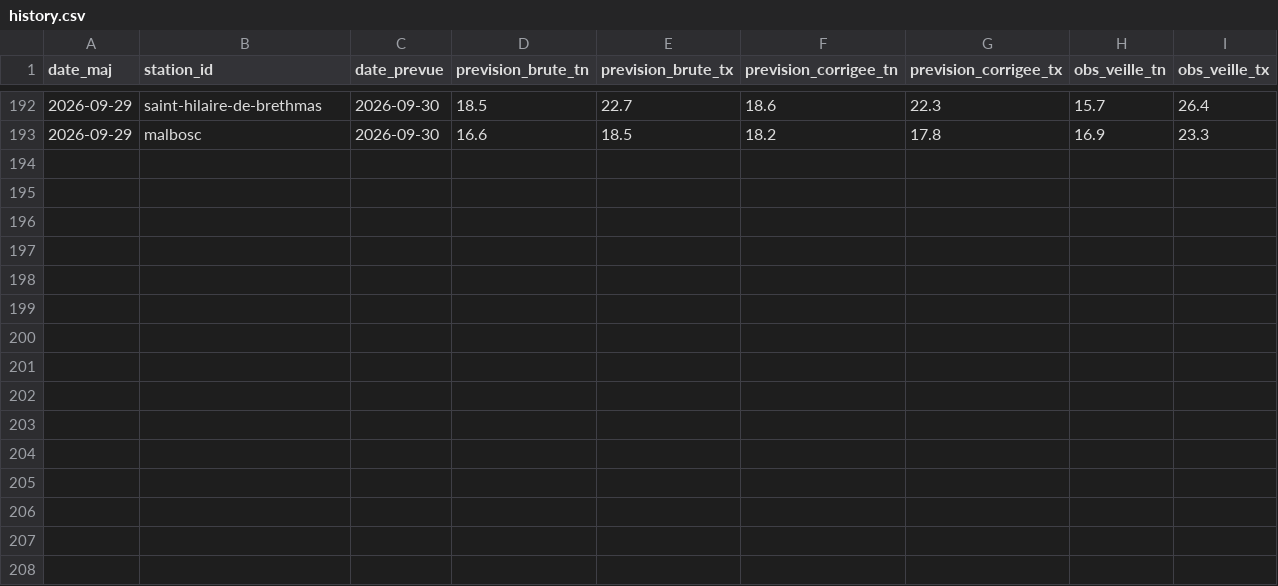
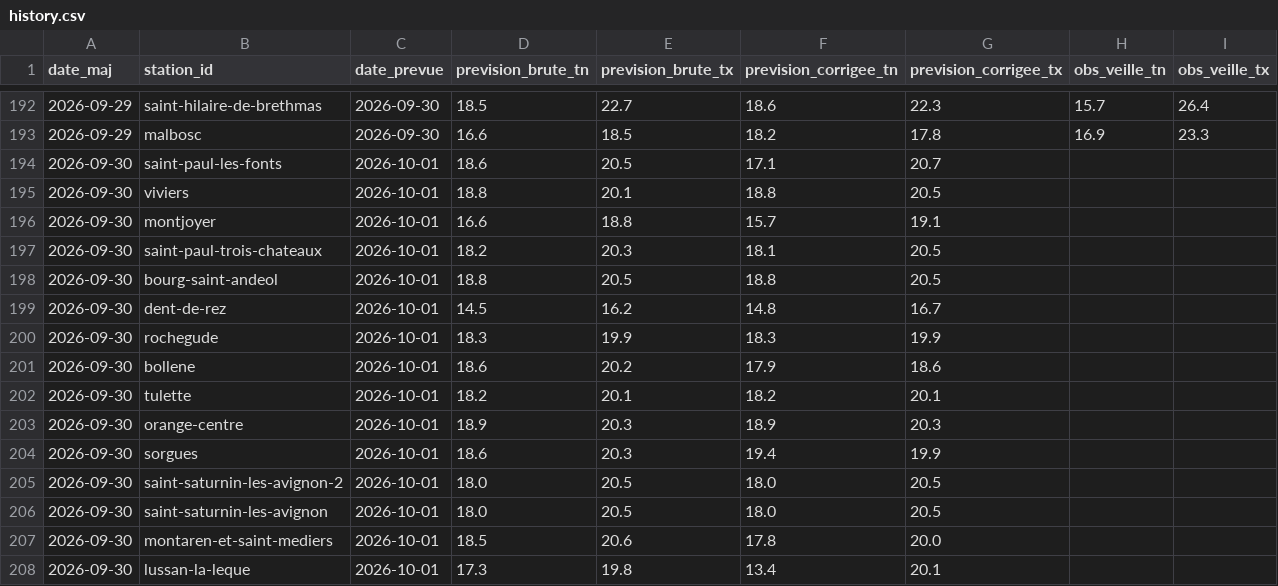
Before and after one commit to cedfavand-ops/gard-meteo, a CSV file: data/history.csv, drawn as a sheet; only a part is shown, gaps mark what is left out.

```diff
--- a/data/history.csv
+++ b/data/history.csv
@@ -193 +193,16 @@ date_maj,station_id,date_prevue,prevision_brute_tn,prevision_brute_tx,prevision_
 2026-09-29,malbosc,2026-09-30,16.6,18.5,18.2,17.8,16.9,23.3
+2026-09-30,saint-paul-les-fonts,2026-10-01,18.6,20.5,17.1,20.7,,
+2026-09-30,viviers,2026-10-01,18.8,20.1,18.8,20.5,,
+2026-09-30,montjoyer,2026-10-01,16.6,18.8,15.7,19.1,,
+2026-09-30,saint-paul-trois-chateaux,2026-10-01,18.2,20.3,18.1,20.5,,
+2026-09-30,bourg-saint-andeol,2026-10-01,18.8,20.5,18.8,20.5,,
+2026-09-30,dent-de-rez,2026-10-01,14.5,16.2,14.8,16.7,,
+2026-09-30,rochegude,2026-10-01,18.3,19.9,18.3,19.9,,
+2026-09-30,bollene,2026-10-01,18.6,20.2,17.9,18.6,,
+2026-09-30,tulette,2026-10-01,18.2,20.1,18.2,20.1,,
+2026-09-30,orange-centre,2026-10-01,18.9,20.3,18.9,20.3,,
+2026-09-30,sorgues,2026-10-01,18.6,20.3,19.4,19.9,,
+2026-09-30,saint-saturnin-les-avignon-2,2026-10-01,18.0,20.5,18.0,20.5,,
+2026-09-30,saint-saturnin-les-avignon,2026-10-01,18.0,20.5,18.0,20.5,,
+2026-09-30,montaren-et-saint-mediers,2026-10-01,18.5,20.6,17.8,20.0,,
+2026-09-30,lussan-la-leque,2026-10-01,17.3,19.8,13.4,20.1,,
```
Also changed, not shown: 2 other files.
